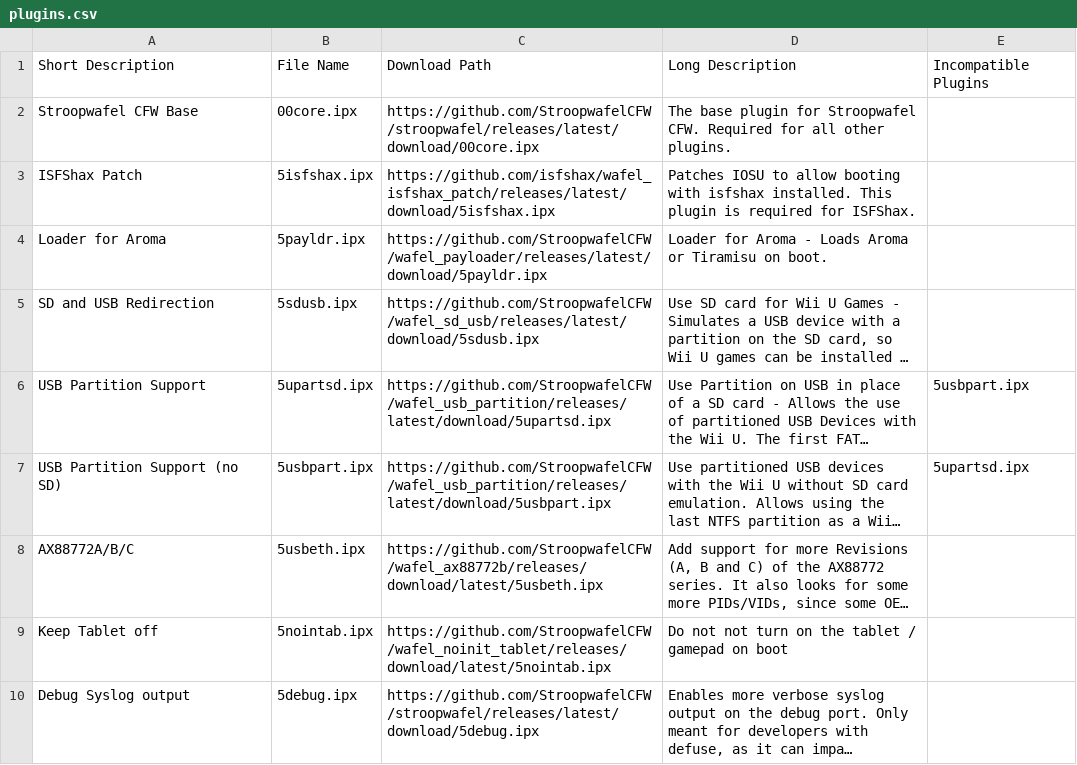
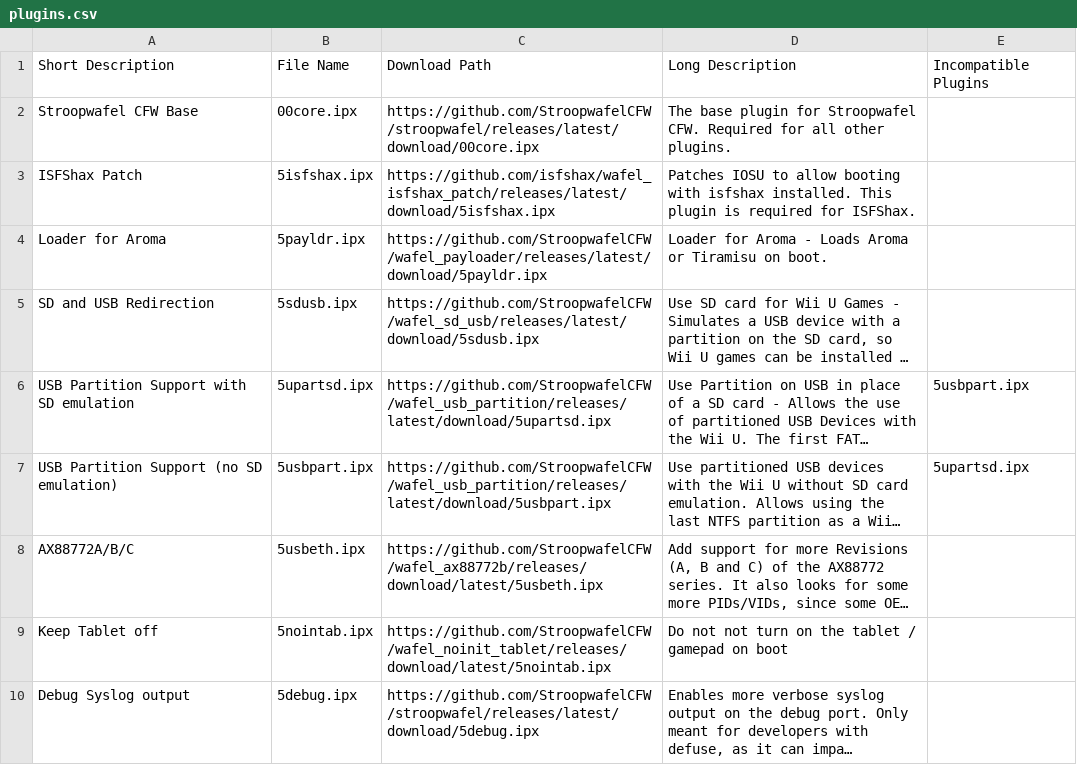
Before and after one commit to zer00p/wafel_installer, a CSV file: plugins.csv, drawn as a sheet; long unchanged cells end in …; the diff names each change by its address in the sheet, - before the commit and + after, or states it on an @@ line.

Commit message:
update plugin text

```diff
--- a/plugins.csv
+++ b/plugins.csv
-A6: USB Partition Support
+A6: USB Partition Support with SD emulation
-A7: USB Partition Support (no SD)
+A7: USB Partition Support (no SD emulation)
```
